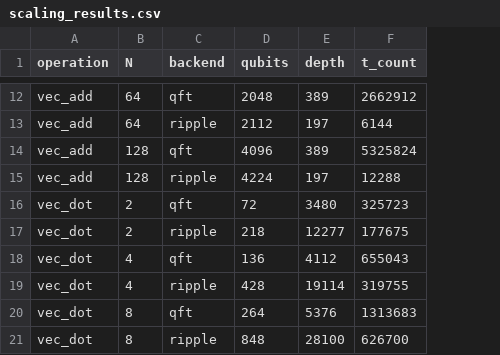
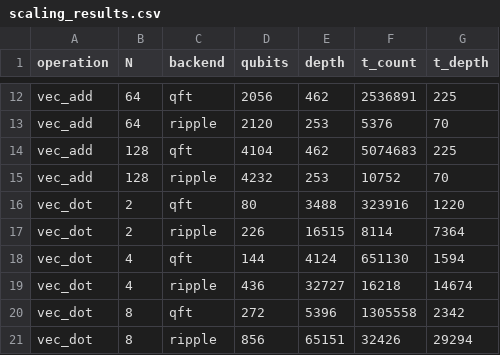
Before and after one commit to salvatoreconte02/QuantumC-stud, a CSV file: benchmarks/scaling_results.csv, drawn as a sheet; only a part is shown, gaps mark what is left out; the diff covers the shown part only; the diff names each change by its address in the sheet, - before the commit and + after, or states it on an @@ line.

Commit message:
T-depth nei grafici scaling e ottimizzazione compute_t_depth
- Ottimizzato compute_t_depth: ASAP scheduling su DAG invece di
  dag.layers() (da 75s a 0.1s per vec_dot N=8 ripple)
- Script scaling torna ad approccio subprocess per evitare accumulo RAM
- Aggiunta metrica T-depth al CSV e ai grafici LaTeX
- Grafici scaling: sostituita Circuit Depth con T-depth
- Aggiornati dati e caption per vec_add, vec_dot, matmul

```diff
--- a/benchmarks/scaling_results.csv
+++ b/benchmarks/scaling_results.csv
+column G (t_depth), rows 12-21: 225 | 70 | 225 | 70 | 1220 | 7364 | 1594 | 14674 | 2342 | 29294
-D12 (qubits): 2048
+D12 (qubits): 2056
-E12 (depth): 389
+E12 (depth): 462
-F12 (t_count): 2662912
+F12 (t_count): 2536891
-D13 (qubits): 2112
+D13 (qubits): 2120
-E13 (depth): 197
+E13 (depth): 253
-F13 (t_count): 6144
+F13 (t_count): 5376
-D14 (qubits): 4096
+D14 (qubits): 4104
-E14 (depth): 389
+E14 (depth): 462
-F14 (t_count): 5325824
+F14 (t_count): 5074683
-D15 (qubits): 4224
+D15 (qubits): 4232
-E15 (depth): 197
+E15 (depth): 253
-F15 (t_count): 12288
+F15 (t_count): 10752
-D16 (qubits): 72
+D16 (qubits): 80
-E16 (depth): 3480
+E16 (depth): 3488
-F16 (t_count): 325723
+F16 (t_count): 323916
-D17 (qubits): 218
+D17 (qubits): 226
-E17 (depth): 12277
+E17 (depth): 16515
-F17 (t_count): 177675
+F17 (t_count): 8114
-D18 (qubits): 136
+D18 (qubits): 144
-E18 (depth): 4112
+E18 (depth): 4124
-F18 (t_count): 655043
+F18 (t_count): 651130
-D19 (qubits): 428
+D19 (qubits): 436
-E19 (depth): 19114
+E19 (depth): 32727
-F19 (t_count): 319755
+F19 (t_count): 16218
-D20 (qubits): 264
+D20 (qubits): 272
-E20 (depth): 5376
+E20 (depth): 5396
-F20 (t_count): 1313683
+F20 (t_count): 1305558
-D21 (qubits): 848
+D21 (qubits): 856
-E21 (depth): 28100
+E21 (depth): 65151
-F21 (t_count): 626700
+F21 (t_count): 32426
```
Also changed, not shown: 66 edited cells elsewhere in this file, 5 other files.
